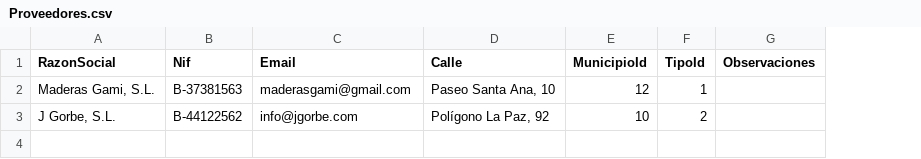
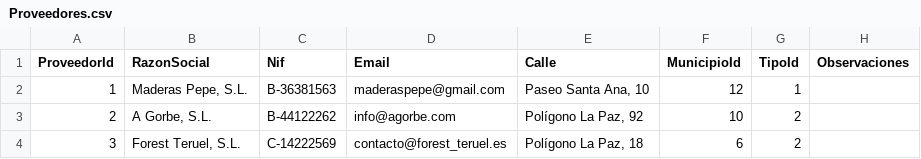
Before and after one commit to efonte/BiomasaEUPT, a CSV file: BiomasaEUPT/BiomasaEUPT/Migrations/DatosSeed/Proveedores.csv, drawn as a sheet; addresses are those after the commit; the diff names each change by its address in the sheet, - before the commit and + after, or states it on an @@ line.

```diff
--- a/BiomasaEUPT/BiomasaEUPT/Migrations/DatosSeed/Proveedores.csv
+++ b/BiomasaEUPT/BiomasaEUPT/Migrations/DatosSeed/Proveedores.csv
+column A (ProveedorId), rows 2-3: 1 | 2
-B2 (RazonSocial): Maderas Gami, S.L.
+B2 (RazonSocial): Maderas Pepe, S.L.
-C2 (Nif): B-37381563
+C2 (Nif): B-36381563
-D2 (Email): maderasgami@gmail.com
+D2 (Email): maderaspepe@gmail.com
-B3 (RazonSocial): J Gorbe, S.L.
+B3 (RazonSocial): A Gorbe, S.L.
-C3 (Nif): B-44122562
+C3 (Nif): B-44122262
-D3 (Email): info@jgorbe.com
+D3 (Email): info@agorbe.com
+row 4: 3 | Forest Teruel, S.L. | C-14222569 | contacto@forest_teruel.es | Polígono La Paz, 18 | 6 | 2
```
Also changed, not shown: BiomasaEUPT/BiomasaEUPT/Migrations/DatosSeed/Clientes.csv, BiomasaEUPT/BiomasaEUPT/Migrations/DatosSeed/Recepciones.csv, 28 other files.
